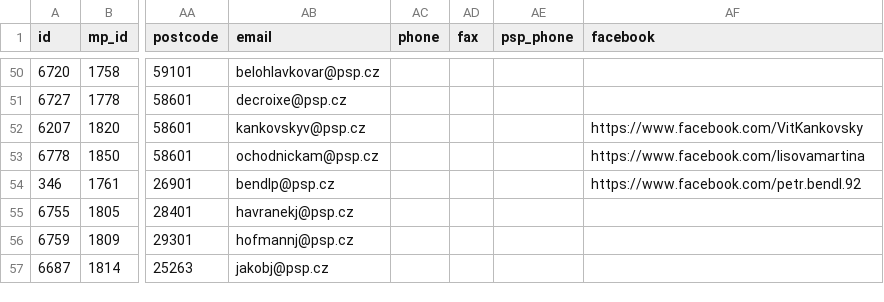
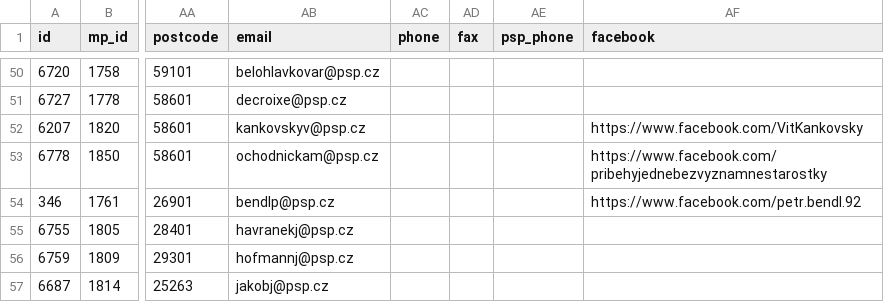
Before and after one commit to michalskop/cz-psp-votes-2021-202x, a CSV file: data/mps.csv, drawn as a sheet; only a part is shown, gaps mark what is left out; the diff names each change by its address in the sheet, - before the commit and + after, or states it on an @@ line.

```diff
--- a/data/mps.csv
+++ b/data/mps.csv
-AF53 (facebook): https://www.facebook.com/lisovamartina
+AF53 (facebook): https://www.facebook.com/pribehyjednebezvyznamnestarostky
```
Also changed, not shown: 1 other file.
